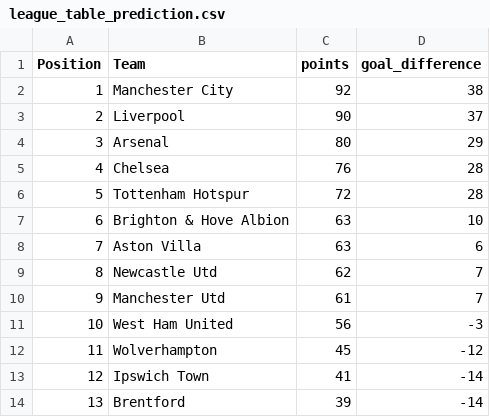
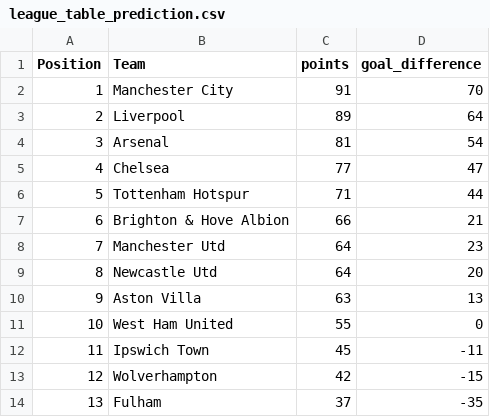
Before and after one commit to h671440/PL-Prediction, a CSV file: data/league_table_prediction.csv, drawn as a sheet; only a part is shown; the diff covers the shown part only.

Commit message:
fungerende tabell, realistisk (sett bort ifra ipswich som ikke er data på) og realistisk målforskjell

```diff
--- a/data/league_table_prediction.csv
+++ b/data/league_table_prediction.csv
@@ -1,14 +1,14 @@
 Position,Team,points,goal_difference
-1,Manchester City,92,38
-2,Liverpool,90,37
-3,Arsenal,80,29
-4,Chelsea,76,28
-5,Tottenham Hotspur,72,28
-6,Brighton & Hove Albion,63,10
-7,Aston Villa,63,6
-8,Newcastle Utd,62,7
-9,Manchester Utd,61,7
-10,West Ham United,56,-3
-11,Wolverhampton,45,-12
-12,Ipswich Town,41,-14
-13,Brentford,39,-14
+1,Manchester City,91,70
+2,Liverpool,89,64
+3,Arsenal,81,54
+4,Chelsea,77,47
+5,Tottenham Hotspur,71,44
+6,Brighton & Hove Albion,66,21
+7,Manchester Utd,64,23
+8,Newcastle Utd,64,20
+9,Aston Villa,63,13
+10,West Ham United,55,0
+11,Ipswich Town,45,-11
+12,Wolverhampton,42,-15
+13,Fulham,37,-35
```
Also changed, not shown: 15 edited cells elsewhere in this file, 2 other files.
